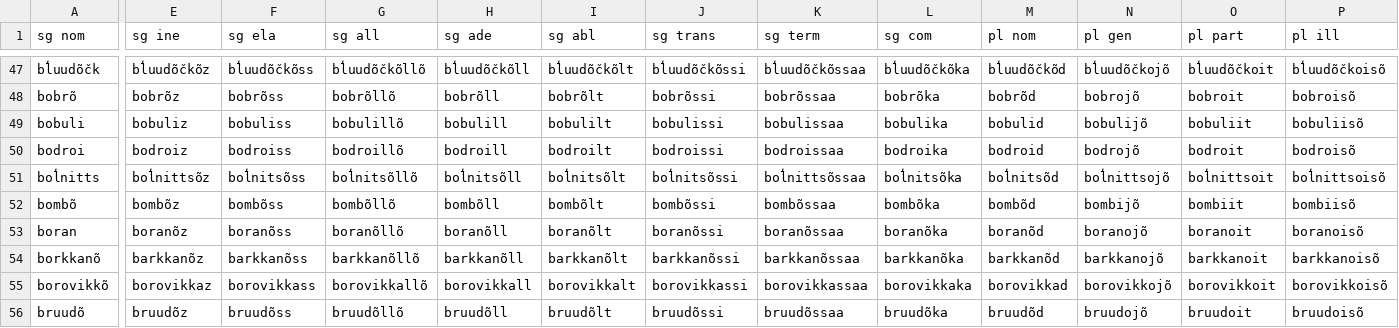
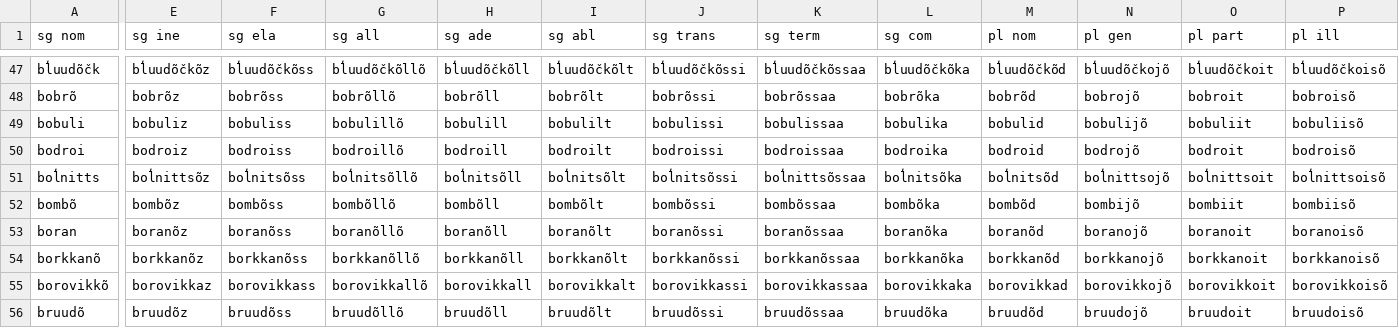
Before and after one commit to kristiank/MA-thesis, a CSV file: data/wordforms.csv, drawn as a sheet; only a part is shown, gaps mark what is left out; the diff covers the shown part only; the diff names each change by its address in the sheet, - before the commit and + after, or states it on an @@ line.

Commit message:
corrected typo in wordforms table

```diff
--- a/data/wordforms.csv
+++ b/data/wordforms.csv
-E54 (sg ine): barkkanõz
+E54 (sg ine): borkkanõz
-F54 (sg ela): barkkanõss
+F54 (sg ela): borkkanõss
-G54 (sg all): barkkanõllõ
+G54 (sg all): borkkanõllõ
-H54 (sg ade): barkkanõll
+H54 (sg ade): borkkanõll
-I54 (sg abl): barkkanõlt
+I54 (sg abl): borkkanõlt
-J54 (sg trans): barkkanõssi
+J54 (sg trans): borkkanõssi
-K54 (sg term): barkkanõssaa
+K54 (sg term): borkkanõssaa
-L54 (sg com): barkkanõka
+L54 (sg com): borkkanõka
-M54 (pl nom): barkkanõd
+M54 (pl nom): borkkanõd
-N54 (pl gen): barkkanojõ
+N54 (pl gen): borkkanojõ
-O54 (pl part): barkkanoit
+O54 (pl part): borkkanoit
-P54 (pl ill): barkkanoisõ
+P54 (pl ill): borkkanoisõ
```
Also changed, not shown: 8 edited cells elsewhere in this file.
